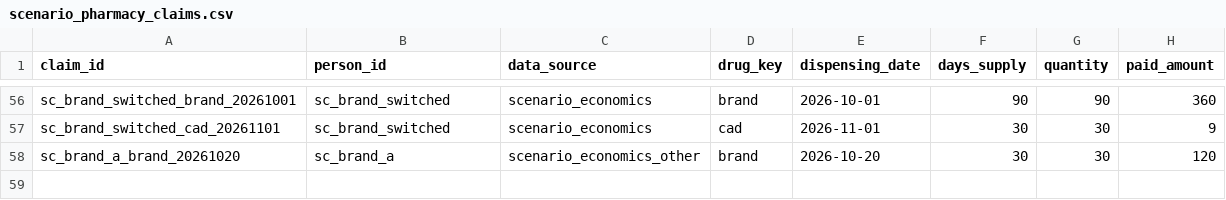
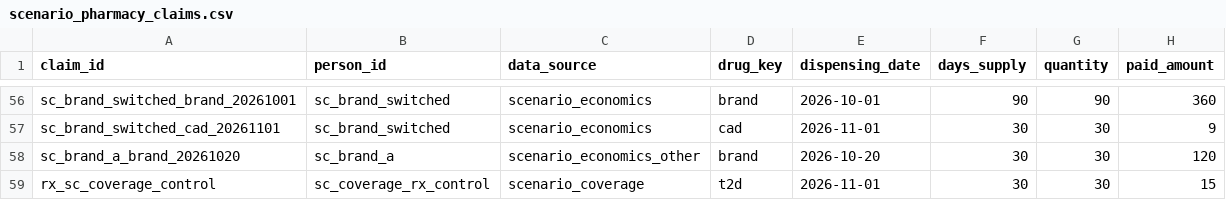
Before and after one commit to tuva-health/drugs, a CSV file: integration_tests/seeds/scenario_pharmacy_claims.csv, drawn as a sheet; only a part is shown, gaps mark what is left out; the diff names each change by its address in the sheet, - before the commit and + after, or states it on an @@ line.

```diff
--- a/integration_tests/seeds/scenario_pharmacy_claims.csv
+++ b/integration_tests/seeds/scenario_pharmacy_claims.csv
+row 59: rx_sc_coverage_control | sc_coverage_rx_control | scenario_coverage | t2d | 2026-11-01 | 30 | 30 | 15
```
Also changed, not shown: integration_tests/seeds/expected_condition_status.csv, integration_tests/seeds/expected_condition_summary.csv, 57 other files.
